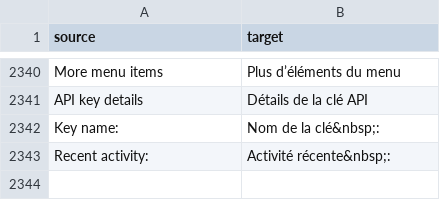
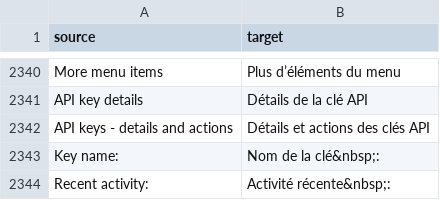
Before and after one commit to cds-snc/notification-admin, a CSV file: app/translations/csv/fr.csv, drawn as a sheet; only a part is shown, gaps mark what is left out.

Commit message:
Improve table caption

```diff
--- a/app/translations/csv/fr.csv
+++ b/app/translations/csv/fr.csv
@@ -2341,2 +2341,3 @@
 "API key details","Détails de la clé API"
+"API keys - details and actions","Détails et actions des clés API"
 "Key name:","Nom de la clé&nbsp;:"
```
Also changed, not shown: 1 other file.
